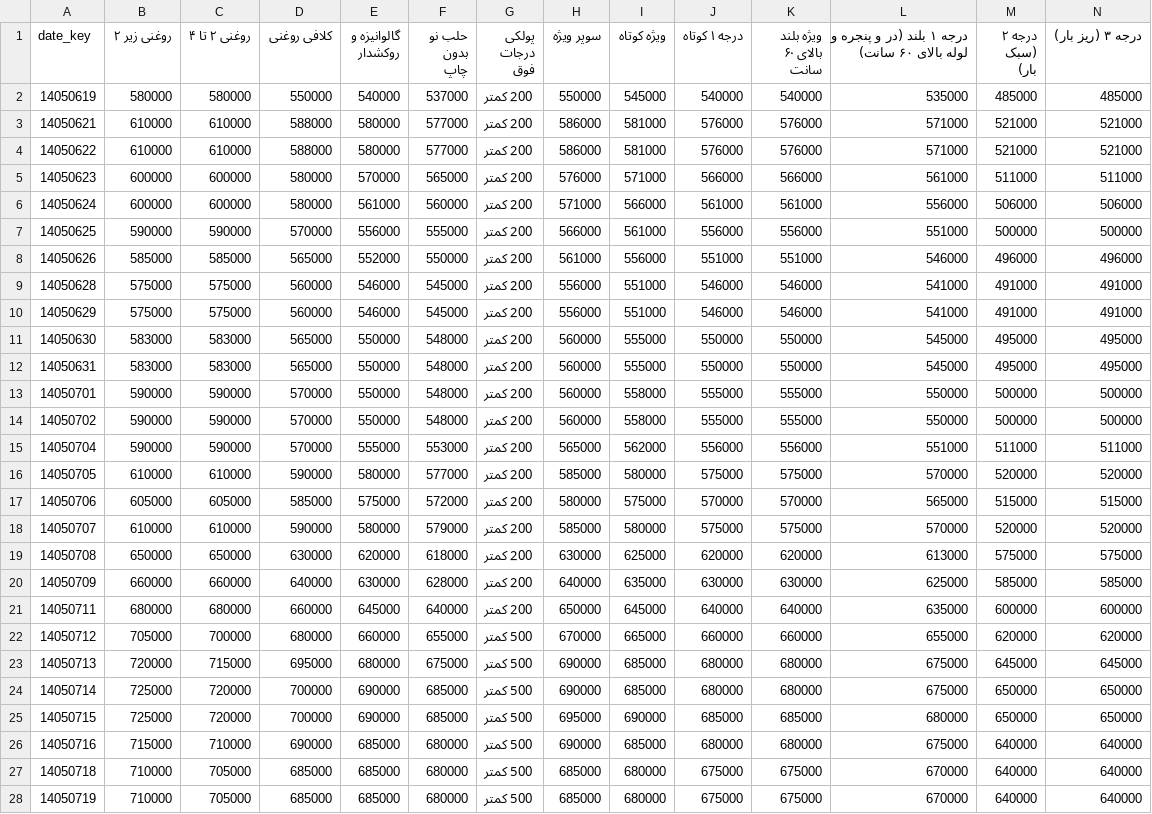
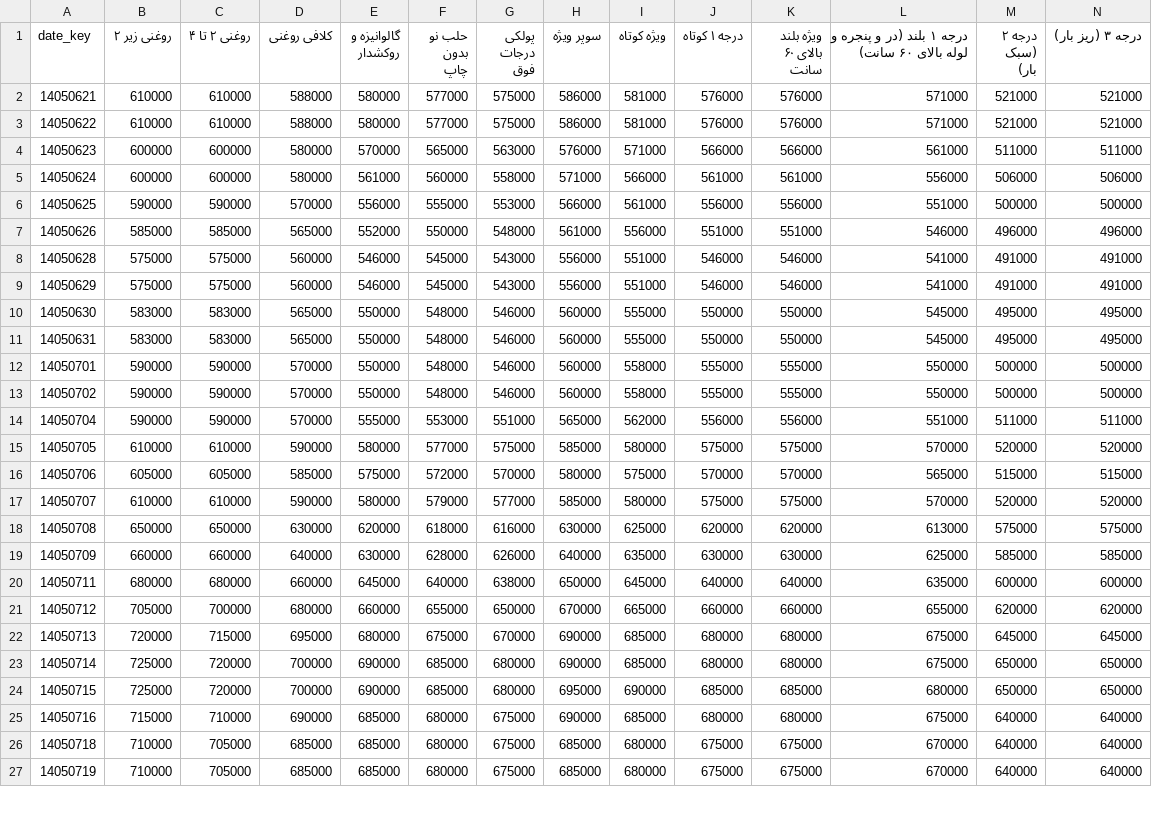
Before and after one commit to panahi88/sabzehya-data, a CSV file: prices.csv, drawn as a sheet; only a part is shown; removed rows and columns are numbered as before the commit, all else as after; rows hold the shown columns only; the diff covers the shown part only; the diff names each change by its address in the sheet, - before the commit and + after, or states it on an @@ line.

```diff
--- a/prices.csv
+++ b/prices.csv
-row 2: 14050619 | 580000 | 580000 | 550000 | 540000 | 537000 | 200 کمتر | 550000 | 545000 | 540000 | 540000 | 535000 | 485000 | 485000
-G2:G3 (پولکی درجات فوق): 200 کمتر
+G2:G3 (پولکی درجات فوق): 575000
-G4 (پولکی درجات فوق): 200 کمتر
+G4 (پولکی درجات فوق): 563000
-G5 (پولکی درجات فوق): 200 کمتر
+G5 (پولکی درجات فوق): 558000
-G6 (پولکی درجات فوق): 200 کمتر
+G6 (پولکی درجات فوق): 553000
-G7 (پولکی درجات فوق): 200 کمتر
+G7 (پولکی درجات فوق): 548000
-G8:G9 (پولکی درجات فوق): 200 کمتر
+G8:G9 (پولکی درجات فوق): 543000
-G10:G13 (پولکی درجات فوق): 200 کمتر
+G10:G13 (پولکی درجات فوق): 546000
-G14 (پولکی درجات فوق): 200 کمتر
+G14 (پولکی درجات فوق): 551000
-G15 (پولکی درجات فوق): 200 کمتر
+G15 (پولکی درجات فوق): 575000
-G16 (پولکی درجات فوق): 200 کمتر
+G16 (پولکی درجات فوق): 570000
-G17 (پولکی درجات فوق): 200 کمتر
+G17 (پولکی درجات فوق): 577000
-G18 (پولکی درجات فوق): 200 کمتر
+G18 (پولکی درجات فوق): 616000
-G19 (پولکی درجات فوق): 200 کمتر
+G19 (پولکی درجات فوق): 626000
-G20 (پولکی درجات فوق): 200 کمتر
+G20 (پولکی درجات فوق): 638000
-G21 (پولکی درجات فوق): 500 کمتر
+G21 (پولکی درجات فوق): 650000
-G22 (پولکی درجات فوق): 500 کمتر
+G22 (پولکی درجات فوق): 670000
-G23:G24 (پولکی درجات فوق): 500 کمتر
+G23:G24 (پولکی درجات فوق): 680000
-G25:G27 (پولکی درجات فوق): 500 کمتر
+G25:G27 (پولکی درجات فوق): 675000
```
Also changed, not shown: 1 added row and 12 edited cells elsewhere in this file, prices_rad.csv, 2 other files.
